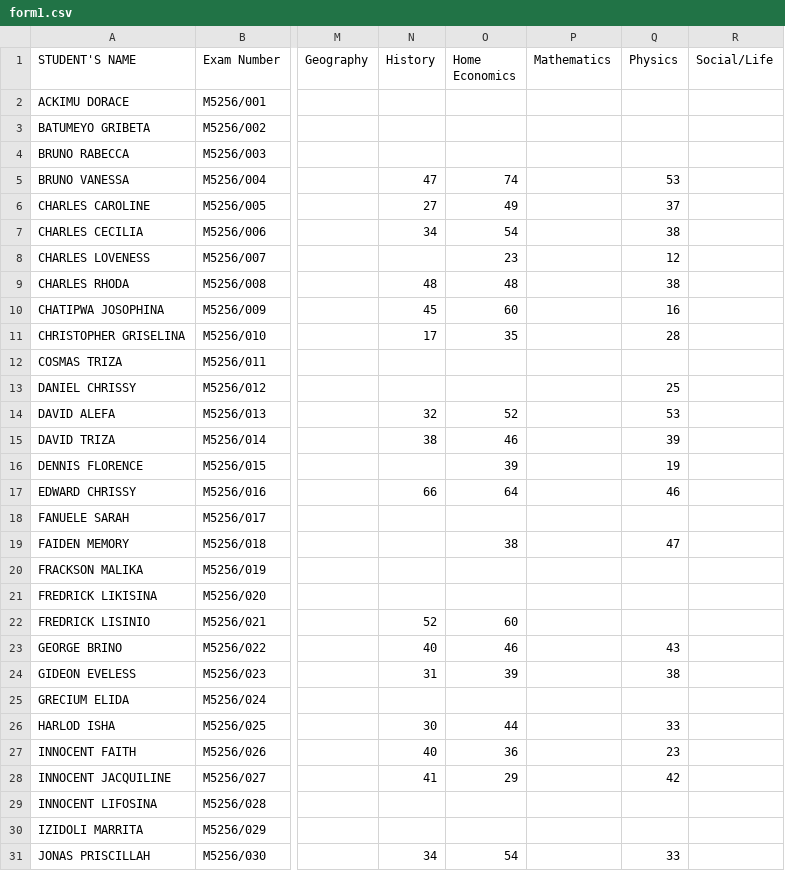
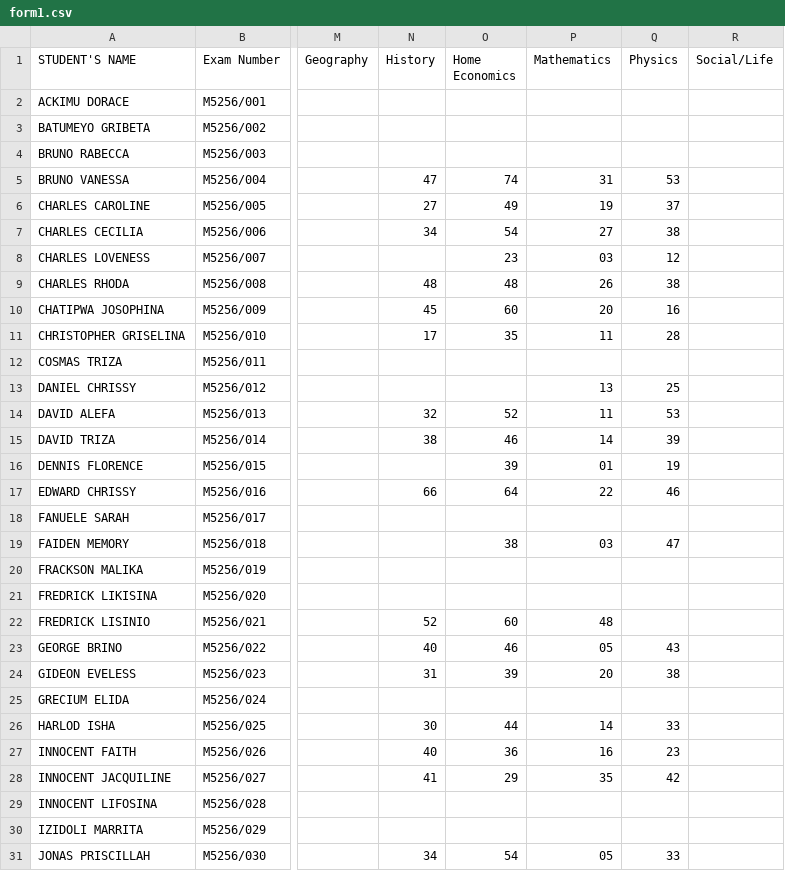
Before and after one commit to enitac/c1, a CSV file: form1.csv, drawn as a sheet; only a part is shown, gaps mark what is left out; the diff covers the shown part only; the diff names each change by its address in the sheet, - before the commit and + after, or states it on an @@ line.

Commit message:
Update: form1 - Mathematics (5/7/2026, 11:21:34 PM)

```diff
--- a/form1.csv
+++ b/form1.csv
-P5 (Mathematics): (empty)
+P5 (Mathematics): 31
-P6 (Mathematics): (empty)
+P6 (Mathematics): 19
-P7 (Mathematics): (empty)
+P7 (Mathematics): 27
-P8 (Mathematics): (empty)
+P8 (Mathematics): 03
-P9 (Mathematics): (empty)
+P9 (Mathematics): 26
-P10 (Mathematics): (empty)
+P10 (Mathematics): 20
-P11 (Mathematics): (empty)
+P11 (Mathematics): 11
-P13 (Mathematics): (empty)
+P13 (Mathematics): 13
-P14 (Mathematics): (empty)
+P14 (Mathematics): 11
-P15 (Mathematics): (empty)
+P15 (Mathematics): 14
-P16 (Mathematics): (empty)
+P16 (Mathematics): 01
-P17 (Mathematics): (empty)
+P17 (Mathematics): 22
-P19 (Mathematics): (empty)
+P19 (Mathematics): 03
-P22 (Mathematics): (empty)
+P22 (Mathematics): 48
-P23 (Mathematics): (empty)
+P23 (Mathematics): 05
-P24 (Mathematics): (empty)
+P24 (Mathematics): 20
-P26 (Mathematics): (empty)
+P26 (Mathematics): 14
-P27 (Mathematics): (empty)
+P27 (Mathematics): 16
-P28 (Mathematics): (empty)
+P28 (Mathematics): 35
-P31 (Mathematics): (empty)
+P31 (Mathematics): 05
```
Also changed, not shown: 53 edited cells elsewhere in this file.
